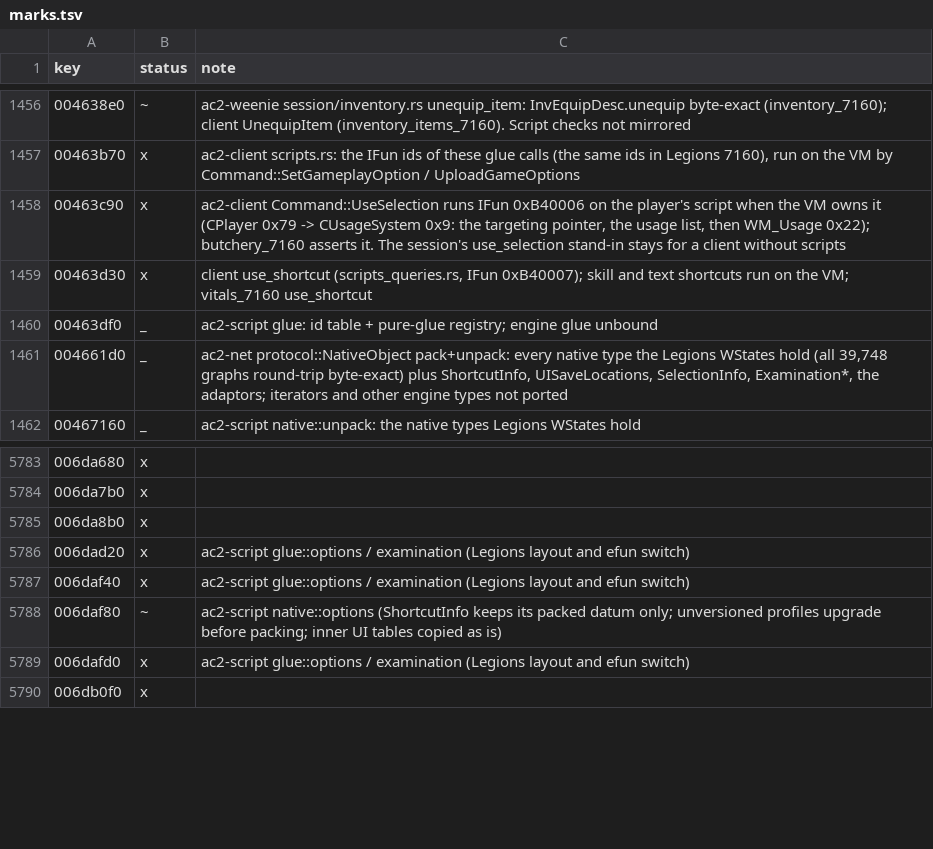
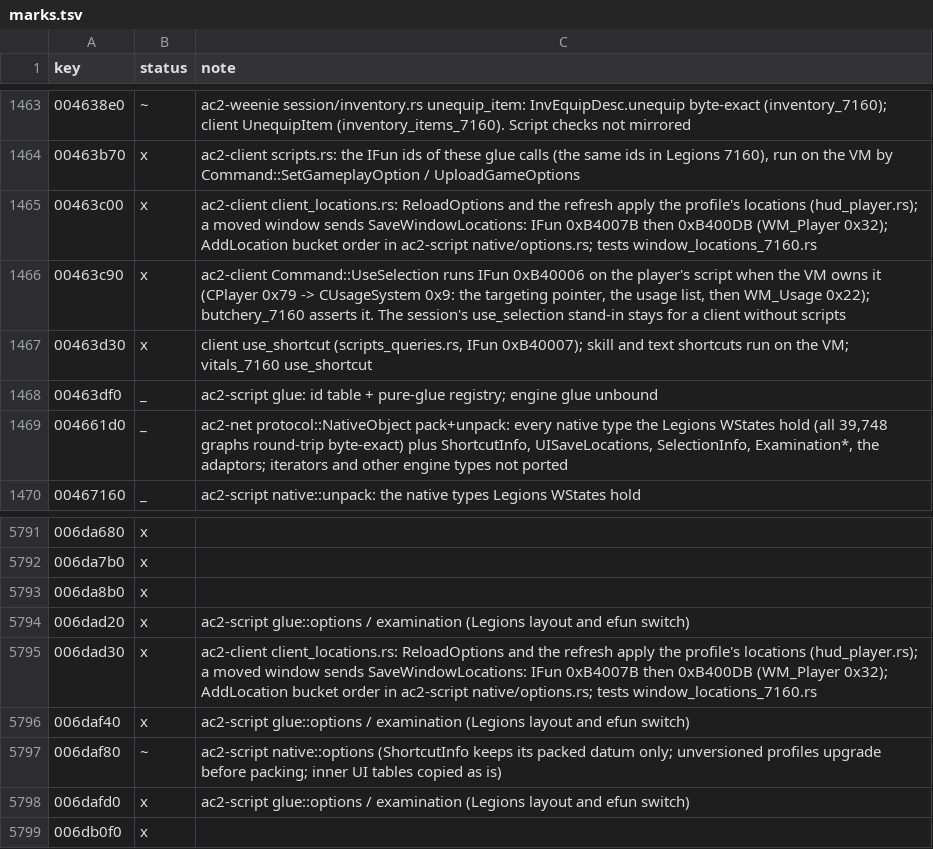
Before and after one commit to CrimsonMage/AC2_Rusted, a TSV file: docs/retail-catalog/marks.tsv, drawn as a sheet; only a part is shown, gaps mark what is left out; the diff covers the shown part only.

Commit message:
ac2-client: window locations saved, uploaded and restored through the script
A moved window raises location_changed; the client sends
SaveWindowLocations: gmCWInterface::SetUISaveLocations (IFun 0xB4007B with the
UISaveLocations built the way UISaveLocations::AddLocation orders its hash
tables) then UploadUISettings (IFun 0xB400DB, WM_Player 0x32). The reload
(gmGamePlayUI::RecvNotice_ReloadOptions) reads InqUISaveLocations and applies
them to the HUD. Tests over the Legions double: the upload's locations, the
profile round trip, the reload, and a duplicated window saving nothing.

```diff
--- a/docs/retail-catalog/marks.tsv
+++ b/docs/retail-catalog/marks.tsv
@@ -1457,2 +1464,3 @@ key	status	note
 00463b70	x	ac2-client scripts.rs: the IFun ids of these glue calls (the same ids in Legions 7160), run on the VM by Command::SetGameplayOption / UploadGameOptions
+00463c00	x	ac2-client client_locations.rs: ReloadOptions and the refresh apply the profile's locations (hud_player.rs); a moved window sends SaveWindowLocations: IFun 0xB4007B then 0xB400DB (WM_Player 0x32); AddLocation bucket order in ac2-script native/options.rs; tests window_locations_7160.rs
 00463c90	x	ac2-client Command::UseSelection runs IFun 0xB40006 on the player's script when the VM owns it (CPlayer 0x79 -> CUsageSystem 0x9: the targeting pointer, the usage list, then WM_Usage 0x22); butchery_7160 asserts it. The session's use_selection stand-in stays for a client without scripts
@@ -5786,2 +5794,3 @@ key	status	note
 006dad20	x	ac2-script glue::options / examination (Legions layout and efun switch)
+006dad30	x	ac2-client client_locations.rs: ReloadOptions and the refresh apply the profile's locations (hud_player.rs); a moved window sends SaveWindowLocations: IFun 0xB4007B then 0xB400DB (WM_Player 0x32); AddLocation bucket order in ac2-script native/options.rs; tests window_locations_7160.rs
 006daf40	x	ac2-script glue::options / examination (Legions layout and efun switch)
```
Also changed, not shown: 7 added rows elsewhere in this file, 13 other files.
